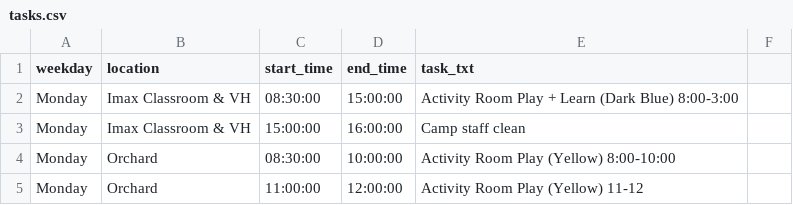
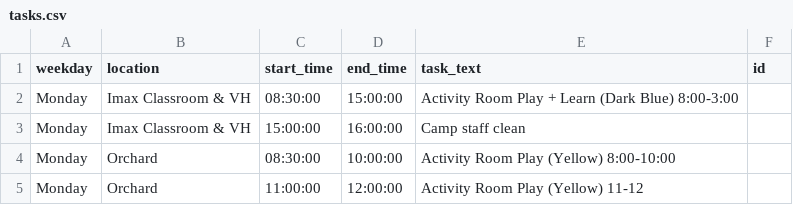
Before and after one commit to UnicycleDumpTruck/schedweb, a CSV file: tasks.csv, drawn as a sheet; only a part is shown; the diff names each change by its address in the sheet, - before the commit and + after, or states it on an @@ line.

```diff
--- a/tasks.csv
+++ b/tasks.csv
-E1: task_txt
+E1: task_text
-F1: (empty)
+F1: id
```
Also changed, not shown: 1 other file.
